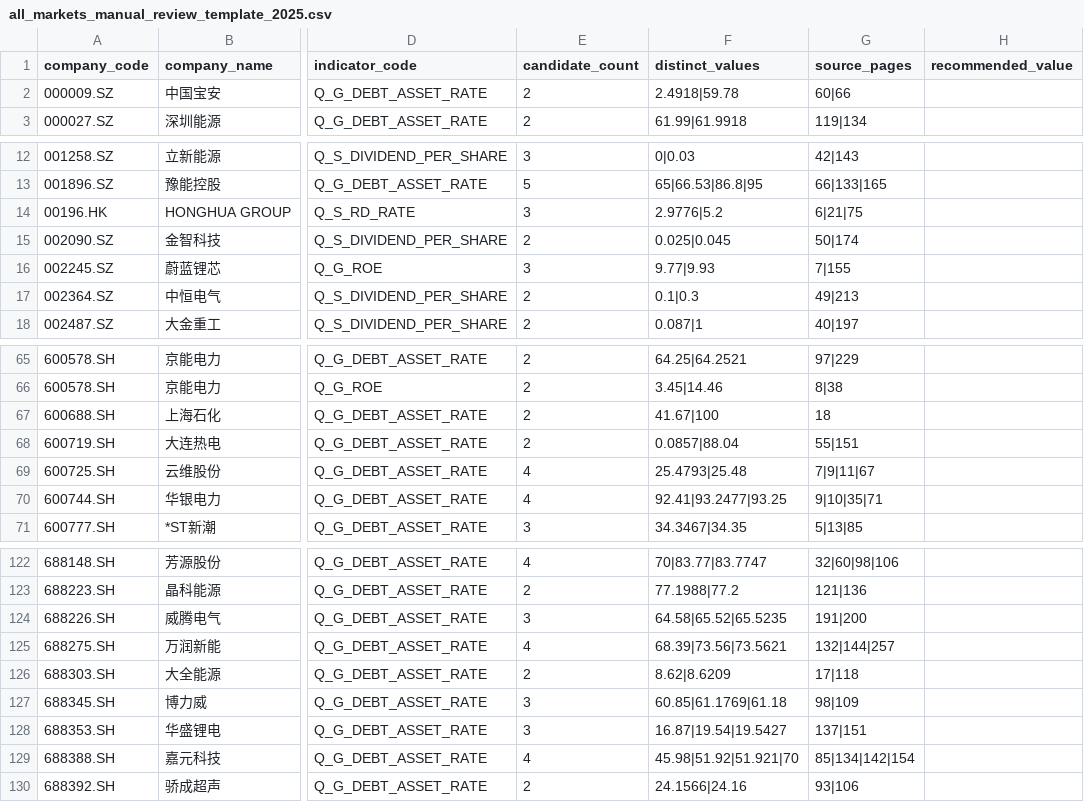
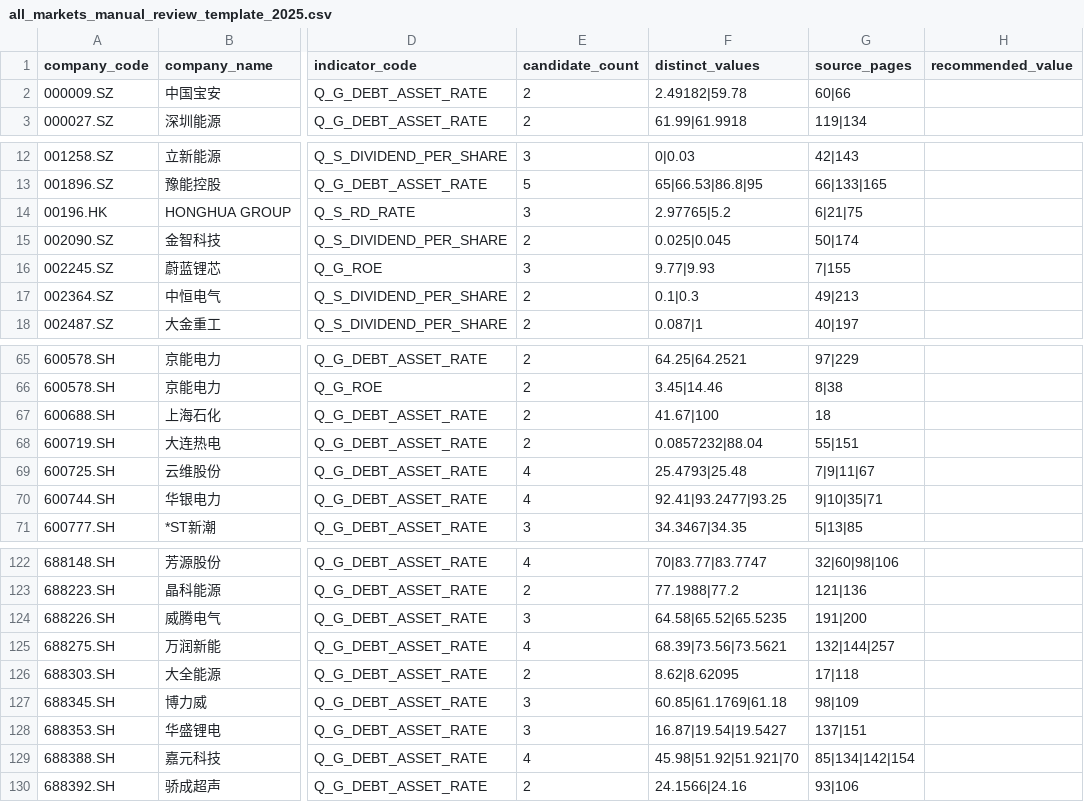
Before and after one commit to botonwa83-byte/AegisESG, a CSV file: data/review/all_markets_manual_review_template_2025.csv, drawn as a sheet; only a part is shown, gaps mark what is left out; the diff names each change by its address in the sheet, - before the commit and + after, or states it on an @@ line.

```diff
--- a/data/review/all_markets_manual_review_template_2025.csv
+++ b/data/review/all_markets_manual_review_template_2025.csv
-F2 (distinct_values): 2.4918|59.78
+F2 (distinct_values): 2.49182|59.78
-F14 (distinct_values): 2.9776|5.2
+F14 (distinct_values): 2.97765|5.2
-F68 (distinct_values): 0.0857|88.04
+F68 (distinct_values): 0.0857232|88.04
-F126 (distinct_values): 8.62|8.6209
+F126 (distinct_values): 8.62|8.62095
```
Also changed, not shown: data/review/all_markets_manual_review_candidates_2025.csv, output/audit/all_markets_unresolved_preview_2025.csv, 18 other files.
